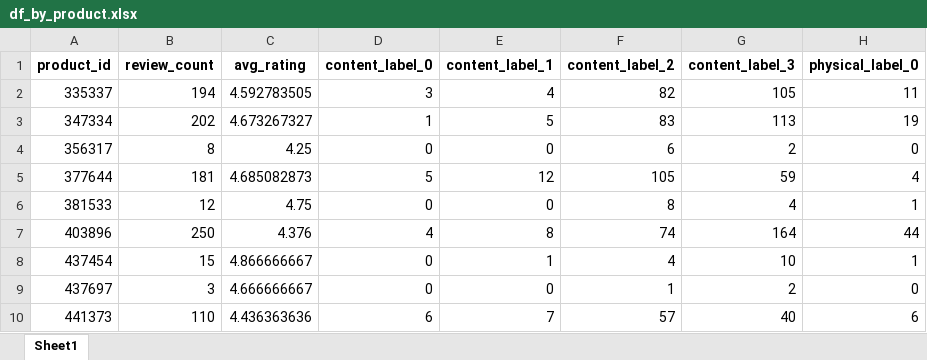
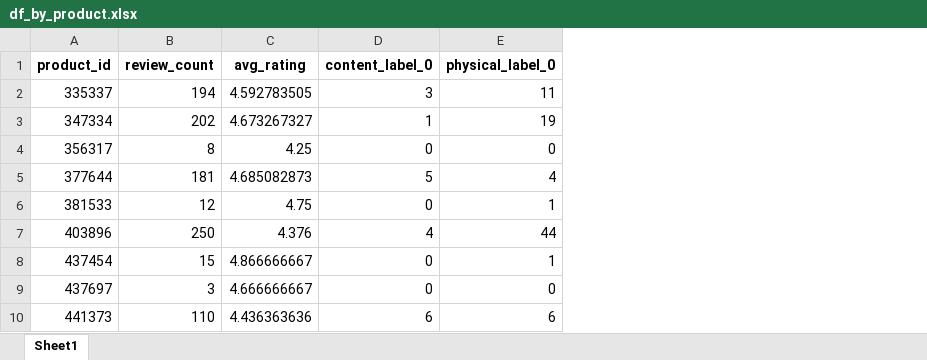
Before and after one commit to nhunggnguyen04/NCKH, an Excel workbook: Data/exports/df_by_product.xlsx, sheet Sheet1, drawn as a sheet; only a part is shown; values as stored, in another font and other column widths than the file's, no borders; the diff names each change by its address in the sheet, - before the commit and + after, or states it on an @@ line.

```diff
--- a/Data/exports/df_by_product.xlsx (sheet Sheet1)
+++ b/Data/exports/df_by_product.xlsx (sheet Sheet1)
-column E (content_label_1), rows 2-10: 4 | 5 | 0 | 12 | 0 | 8 | 1 | 0 | 7
-column F (content_label_2), rows 2-10: 82 | 83 | 6 | 105 | 8 | 74 | 4 | 1 | 57
-column G (content_label_3), rows 2-10: 105 | 113 | 2 | 59 | 4 | 164 | 10 | 2 | 40
```
Also changed, not shown: Data/exports/df_joined.xlsx, 4 other files.
